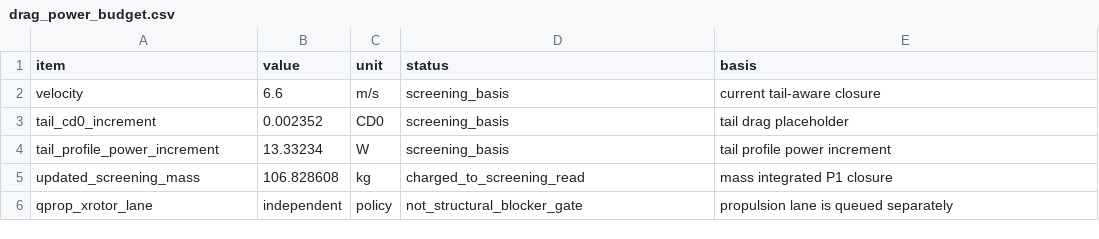
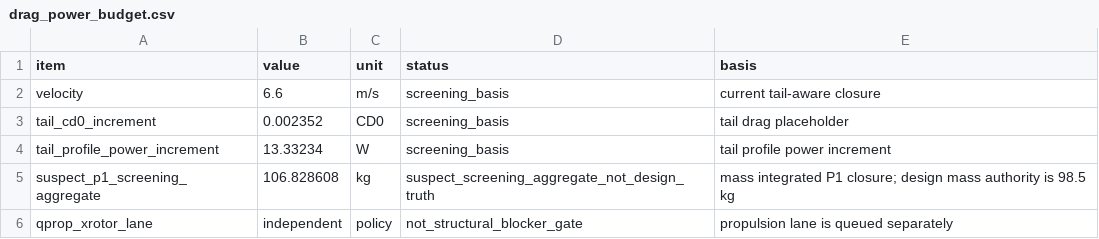
Before and after one commit to Prosper1030/hpa-mdo, a CSV file: output/baseline_A_team_release/drag_power_budget.csv, drawn as a sheet.

```diff
--- a/output/baseline_A_team_release/drag_power_budget.csv
+++ b/output/baseline_A_team_release/drag_power_budget.csv
@@ -4,3 +4,3 @@ tail_cd0_increment,0.002352,CD0,screening_basis,tail drag placeholder
 tail_profile_power_increment,13.33234,W,screening_basis,tail profile power increment
-updated_screening_mass,106.828608,kg,charged_to_screening_read,mass integrated P1 closure
+suspect_p1_screening_aggregate,106.828608,kg,suspect_screening_aggregate_not_design_truth,mass integrated P1 closure; design mass authority is 98.5 kg
 qprop_xrotor_lane,independent,policy,not_structural_blocker_gate,propulsion lane is queued separately
```
Also changed, not shown: output/baseline_A_team_release/controlled_station_span_splice_manifest.csv, output/baseline_A_team_release/design_space_freeze_audit/candidate_compare_table.csv, 36 other files.
